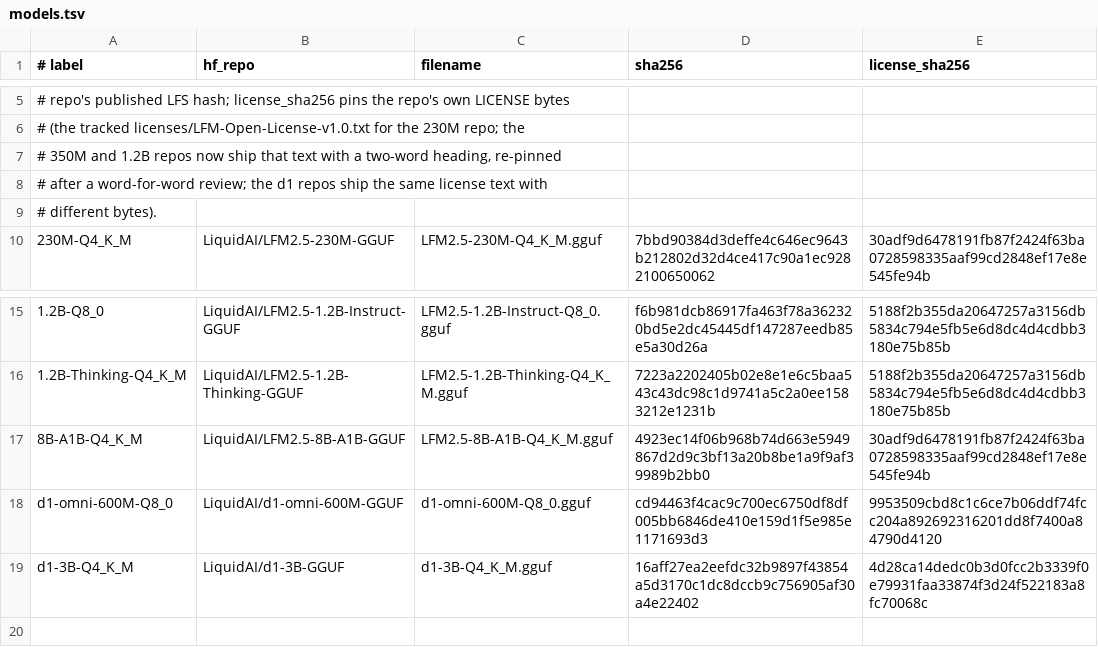
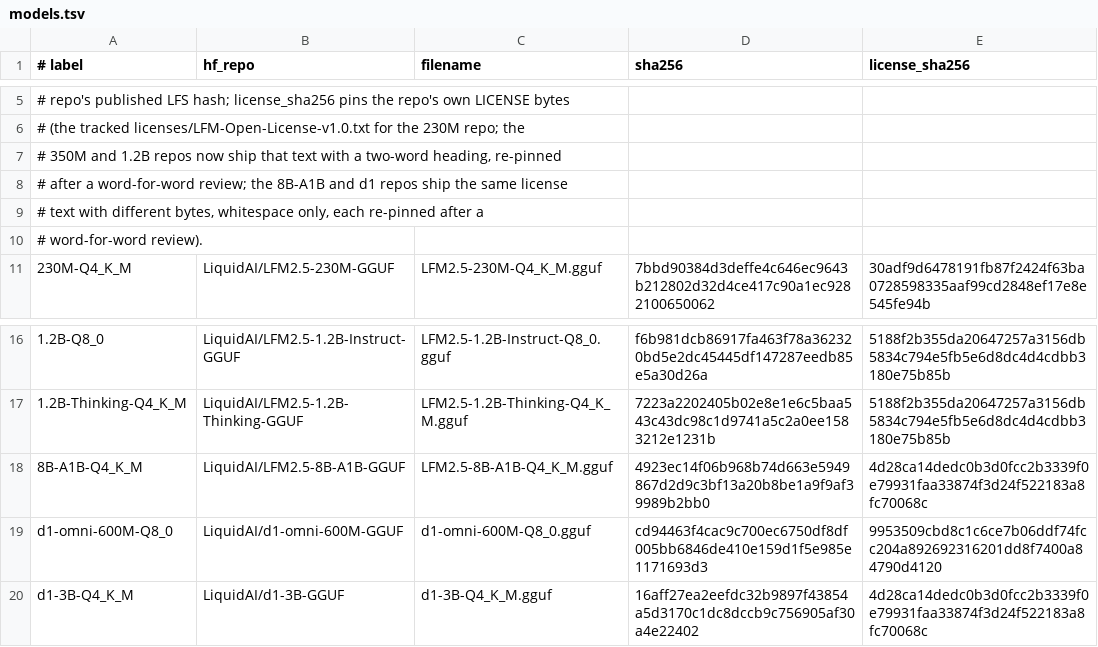
Before and after one commit to rgsuarez/memwatch, a TSV file: scripts/models.tsv, drawn as a sheet; only a part is shown, gaps mark what is left out.

Commit message:
Re-pin the 8B-A1B license; test the registry
Upstream's LICENSE for the 8B-A1B repo now carries the d1-3B bytes:
the same LFM Open License v1.0 text word for word, whitespace aside,
so the row is re-pinned. scripts/test-get-model.sh runs get-model.sh
offline against a stub curl and pins its fail-closed paths: a changed
license refused before any download, no network and no verified local
copy refused, a corrupt download deleted, a present but unverified
model fetched again, and a row with no pinned hash refused.

```diff
--- a/scripts/models.tsv
+++ b/scripts/models.tsv
@@ -7,4 +7,5 @@
 # 350M and 1.2B repos now ship that text with a two-word heading, re-pinned
-# after a word-for-word review; the d1 repos ship the same license text with
-# different bytes).
+# after a word-for-word review; the 8B-A1B and d1 repos ship the same license
+# text with different bytes, whitespace only, each re-pinned after a
+# word-for-word review).
 230M-Q4_K_M	LiquidAI/LFM2.5-230M-GGUF	LFM2.5-230M-Q4_K_M.gguf	7bbd90384d3deffe4c646ec9643b212802d32d4ce417c90a1ec9282100650062	30adf9d6478191fb87f2424f63ba0728598335aaf99cd2848ef17e8e545fe94b
@@ -16,3 +17,3 @@
 1.2B-Thinking-Q4_K_M	LiquidAI/LFM2.5-1.2B-Thinking-GGUF	LFM2.5-1.2B-Thinking-Q4_K_M.gguf	7223a2202405b02e8e1e6c5baa543c43dc98c1d9741a5c2a0ee1583212e1231b	5188f2b355da20647257a3156db5834c794e5fb5e6d8dc4d4cdbb3180e75b85b
-8B-A1B-Q4_K_M	LiquidAI/LFM2.5-8B-A1B-GGUF	LFM2.5-8B-A1B-Q4_K_M.gguf	4923ec14f06b968b74d663e5949867d2d9c3bf13a20b8be1a9f9af39989b2bb0	30adf9d6478191fb87f2424f63ba0728598335aaf99cd2848ef17e8e545fe94b
+8B-A1B-Q4_K_M	LiquidAI/LFM2.5-8B-A1B-GGUF	LFM2.5-8B-A1B-Q4_K_M.gguf	4923ec14f06b968b74d663e5949867d2d9c3bf13a20b8be1a9f9af39989b2bb0	4d28ca14dedc0b3d0fcc2b3339f0e79931faa33874f3d24f522183a8fc70068c
 d1-omni-600M-Q8_0	LiquidAI/d1-omni-600M-GGUF	d1-omni-600M-Q8_0.gguf	cd94463f4cac9c700ec6750df8df005bb6846de410e159d1f5e985e1171693d3	9953509cbd8c1c6ce7b06ddf74fcc204a892692316201dd8f7400a84790d4120
```
Also changed, not shown: 1 other file.
